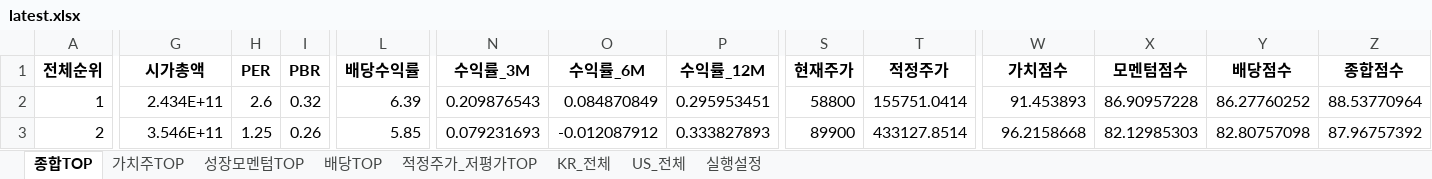
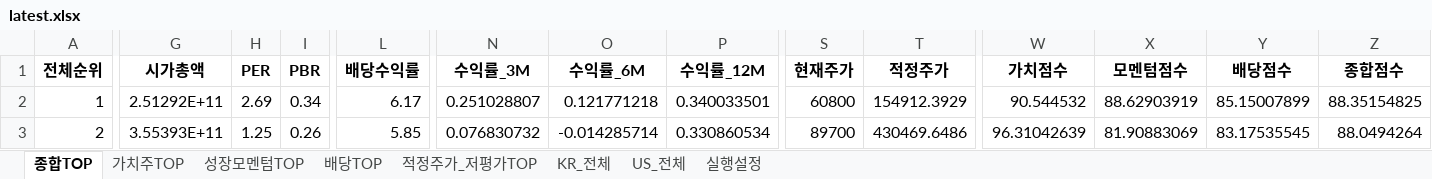
Before and after one commit to cskono1csm/stock-scanner, an Excel workbook: docs/reports/latest.xlsx, sheet 종합TOP, drawn as a sheet; only a part is shown, gaps mark what is left out; values as stored, in another font and other column widths than the file's, no borders; the diff covers the shown part only; the diff names each change by its address in the sheet, - before the commit and + after, or states it on an @@ line.

```diff
--- a/docs/reports/latest.xlsx (sheet 종합TOP)
+++ b/docs/reports/latest.xlsx (sheet 종합TOP)
-G2 (시가총액): 2.434E+11
+G2 (시가총액): 2.51292E+11
-H2 (PER): 2.6
+H2 (PER): 2.69
-I2 (PBR): 0.32
+I2 (PBR): 0.34
-L2 (배당수익률): 6.39
+L2 (배당수익률): 6.17
-N2 (수익률_3M): 0.209876543
+N2 (수익률_3M): 0.251028807
-O2 (수익률_6M): 0.084870849
+O2 (수익률_6M): 0.121771218
-P2 (수익률_12M): 0.295953451
+P2 (수익률_12M): 0.340033501
-S2 (현재주가): 58800
+S2 (현재주가): 60800
-T2 (적정주가): 155751.0414
+T2 (적정주가): 154912.3929
-W2 (가치점수): 91.453893
+W2 (가치점수): 90.544532
-X2 (모멘텀점수): 86.90957228
+X2 (모멘텀점수): 88.62903919
-Y2 (배당점수): 86.27760252
+Y2 (배당점수): 85.15007899
-Z2 (종합점수): 88.53770964
+Z2 (종합점수): 88.35154825
-G3 (시가총액): 3.546E+11
+G3 (시가총액): 3.55393E+11
-N3 (수익률_3M): 0.079231693
+N3 (수익률_3M): 0.076830732
-O3 (수익률_6M): -0.012087912
+O3 (수익률_6M): -0.014285714
-P3 (수익률_12M): 0.333827893
+P3 (수익률_12M): 0.330860534
-S3 (현재주가): 89900
+S3 (현재주가): 89700
-T3 (적정주가): 433127.8514
+T3 (적정주가): 430469.6486
-W3 (가치점수): 96.2158668
+W3 (가치점수): 96.31042639
-X3 (모멘텀점수): 82.12985303
+X3 (모멘텀점수): 81.90883069
-Y3 (배당점수): 82.80757098
+Y3 (배당점수): 83.17535545
-Z3 (종합점수): 87.96757392
+Z3 (종합점수): 88.0494264
```
Also changed, not shown: 1848 edited cells elsewhere in this sheet, sheet KR_전체, sheet US_전체, sheet 배당TOP, sheet 적정주가_저평가TOP, sheet 성장모멘텀TOP, sheet 가치주TOP, 1 more sheet, 1 other file.
